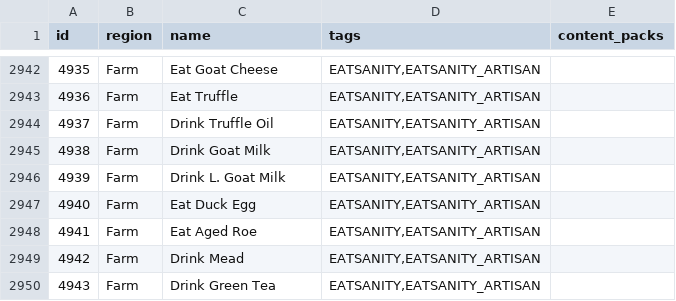
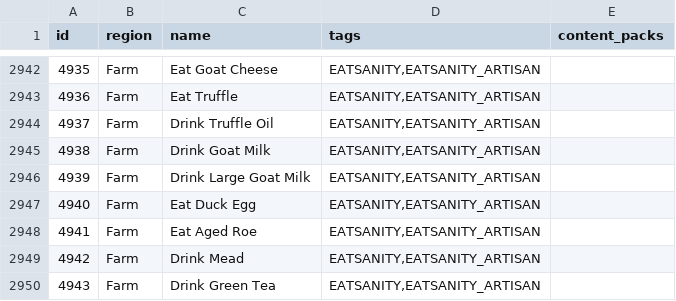
Before and after one commit to itepastra/Archipelago, a CSV file: worlds/stardew_valley/data/locations.csv, drawn as a sheet; only a part is shown, gaps mark what is left out.

Commit message:
Large Goat Milk renamed

```diff
--- a/worlds/stardew_valley/data/locations.csv
+++ b/worlds/stardew_valley/data/locations.csv
@@ -2945,3 +2945,3 @@ id,region,name,tags,content_packs
 4938,Farm,Drink Goat Milk,"EATSANITY,EATSANITY_ARTISAN",
-4939,Farm,Drink L. Goat Milk,"EATSANITY,EATSANITY_ARTISAN",
+4939,Farm,Drink Large Goat Milk,"EATSANITY,EATSANITY_ARTISAN",
 4940,Farm,Eat Duck Egg,"EATSANITY,EATSANITY_ARTISAN",
```
